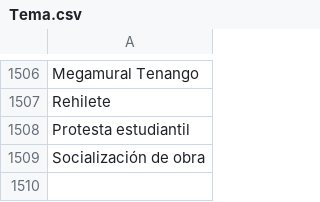
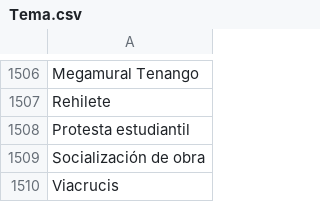
Before and after one commit to thelonious9/captura-portadas, a CSV file: Tema.csv, drawn as a sheet; only a part is shown, gaps mark what is left out; the diff names each change by its address in the sheet, - before the commit and + after, or states it on an @@ line.

Commit message:
Agrego Temas

```diff
--- a/Tema.csv
+++ b/Tema.csv
+row 1510: Viacrucis
```
